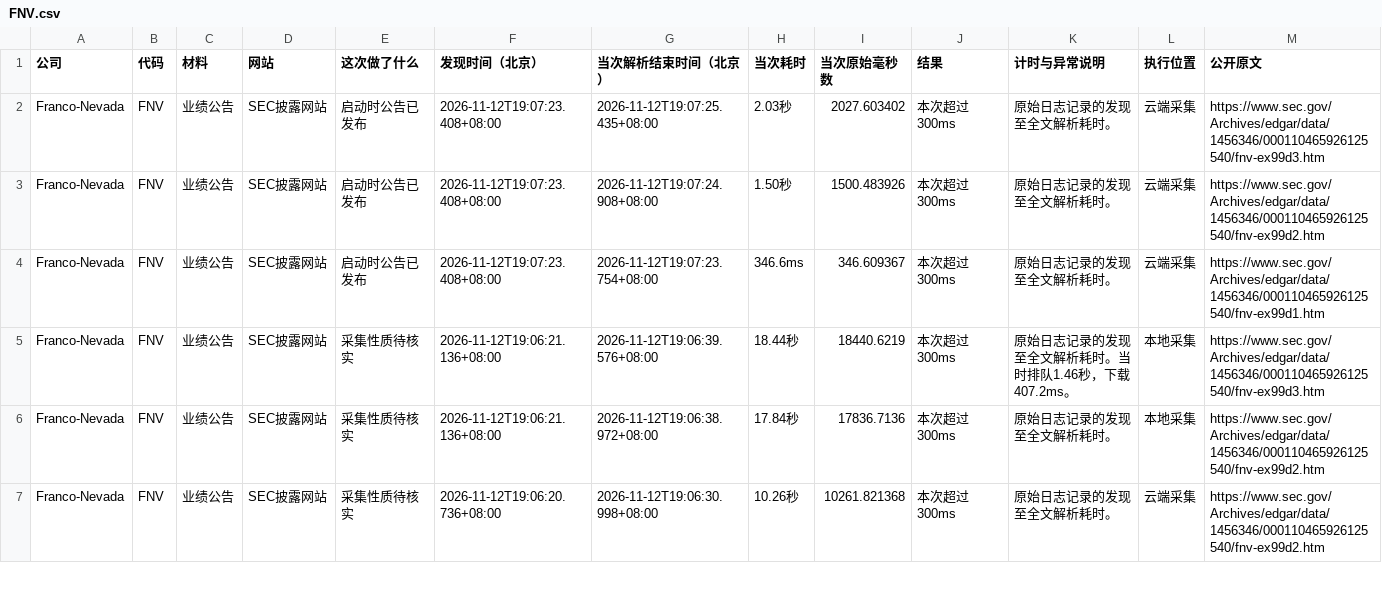
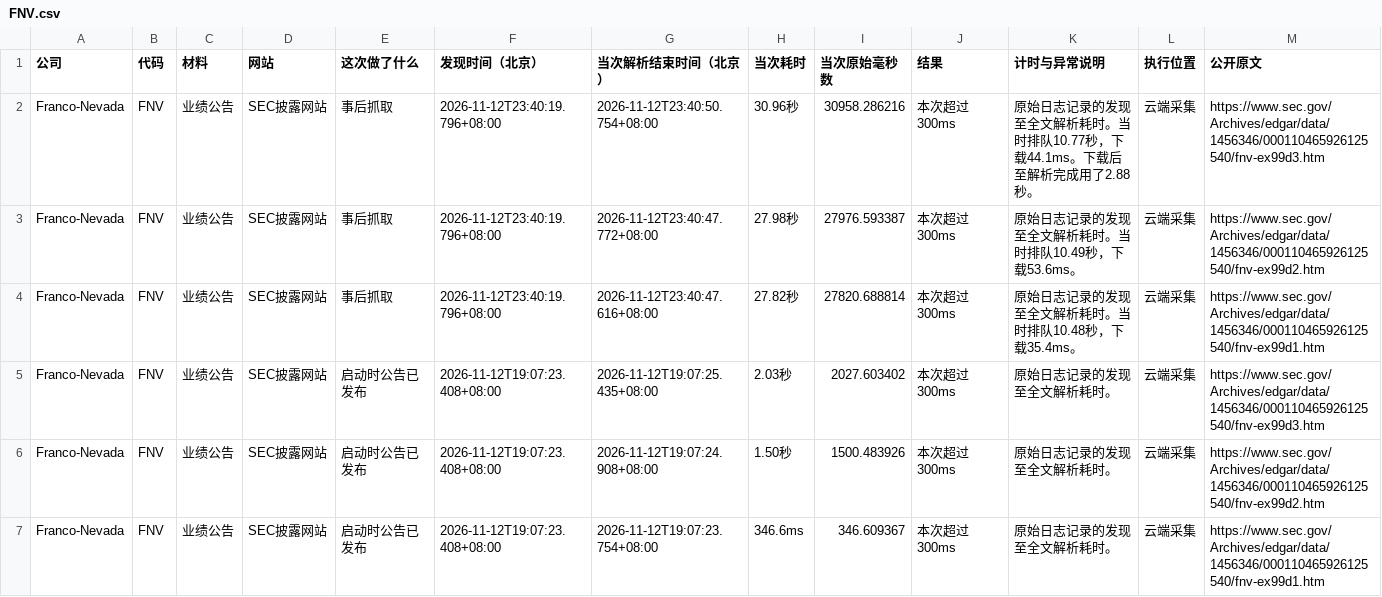
Before and after one commit to leavedrop/leavedrop.github.io, a CSV file: earnings-progress/files/logs/FNV.csv, drawn as a sheet; only a part is shown; the shorter side is filled out with more unchanged rows; rows hold the shown columns only; the diff names each change by its address in the sheet, - before the commit and + after, or states it on an @@ line.

```diff
--- a/earnings-progress/files/logs/FNV.csv
+++ b/earnings-progress/files/logs/FNV.csv
+row 2: Franco-Nevada | FNV | 业绩公告 | SEC披露网站 | 事后抓取 | 2026-11-12T23:40:19.796+08:00 | 2026-11-12T23:40:50.754+08:00 | 30.96秒 | 30958.286216 | 本次超过300ms | 原始日志记录的发现至全文解析耗时。当时排队10.77秒，下载44.1ms。下载后至解析完成用了2.88秒。 | 云端采集 | https://www.sec.gov/Archives/edgar/data/1456346/000110465926125540/fnv-ex99d3.htm
+row 3: Franco-Nevada | FNV | 业绩公告 | SEC披露网站 | 事后抓取 | 2026-11-12T23:40:19.796+08:00 | 2026-11-12T23:40:47.772+08:00 | 27.98秒 | 27976.593387 | 本次超过300ms | 原始日志记录的发现至全文解析耗时。当时排队10.49秒，下载53.6ms。 | 云端采集 | https://www.sec.gov/Archives/edgar/data/1456346/000110465926125540/fnv-ex99d2.htm
+row 4: Franco-Nevada | FNV | 业绩公告 | SEC披露网站 | 事后抓取 | 2026-11-12T23:40:19.796+08:00 | 2026-11-12T23:40:47.616+08:00 | 27.82秒 | 27820.688814 | 本次超过300ms | 原始日志记录的发现至全文解析耗时。当时排队10.48秒，下载35.4ms。 | 云端采集 | https://www.sec.gov/Archives/edgar/data/1456346/000110465926125540/fnv-ex99d1.htm
```
Also changed, not shown: earnings-progress/files/logs/BN.csv, earnings-progress/files/logs/GIB.csv, 8 other files.
